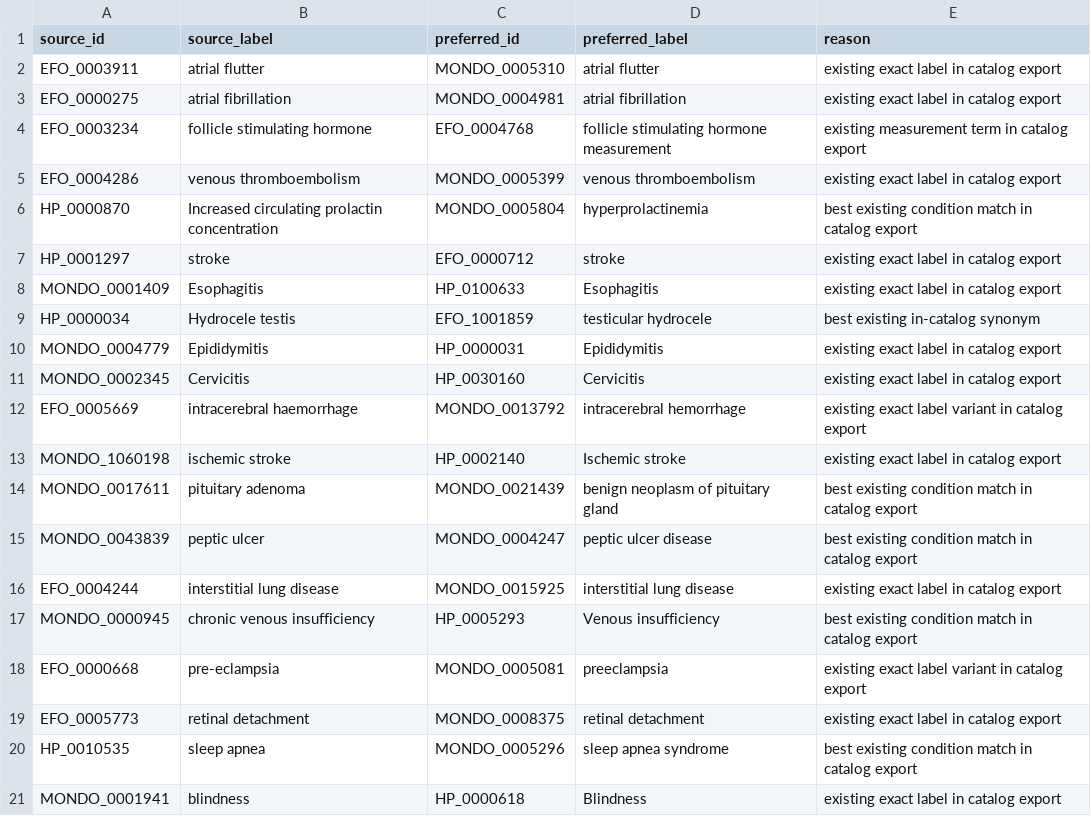
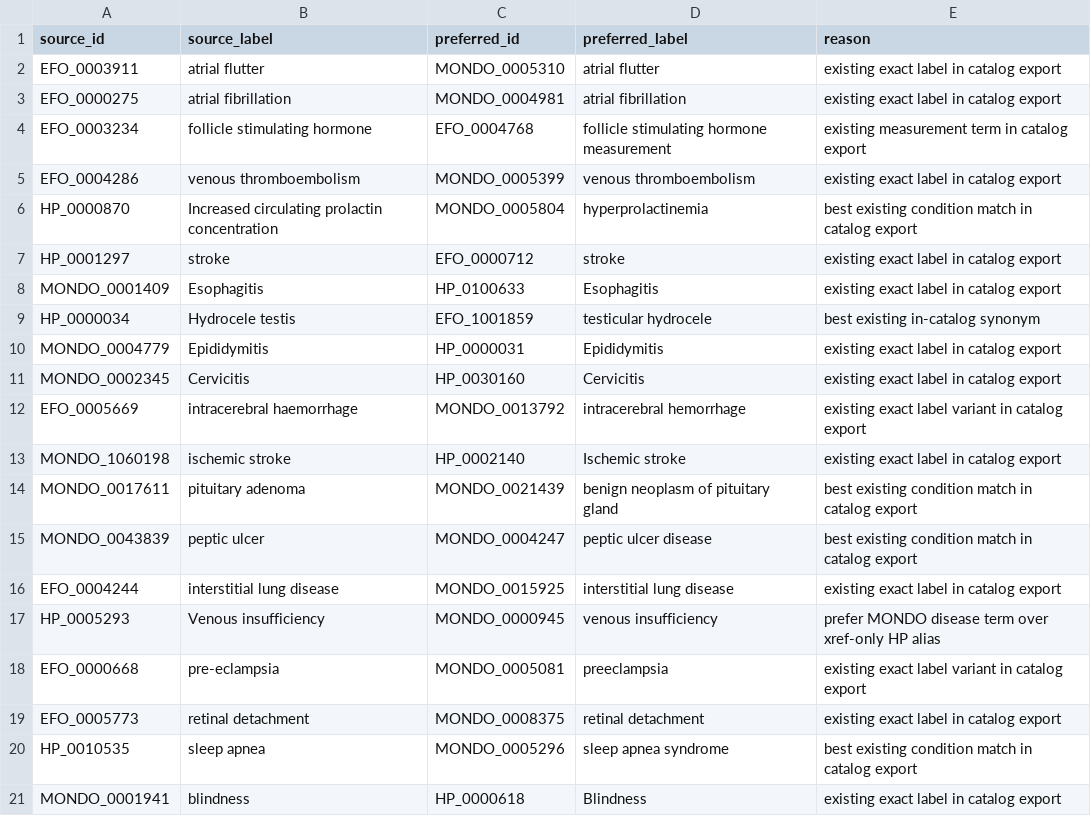
Before and after one commit to earlEBI/protein-efo-mapper, a TSV file: skills/pqtl-measurement-mapper/references/catalog_trait_preferred_overrides.tsv, drawn as a sheet.

Commit message:
Tighten current-EFO trait validation

```diff
--- a/skills/pqtl-measurement-mapper/references/catalog_trait_preferred_overrides.tsv
+++ b/skills/pqtl-measurement-mapper/references/catalog_trait_preferred_overrides.tsv
@@ -16,3 +16,3 @@ MONDO_0043839	peptic ulcer	MONDO_0004247	peptic ulcer disease	best existing cond
 EFO_0004244	interstitial lung disease	MONDO_0015925	interstitial lung disease	existing exact label in catalog export
-MONDO_0000945	chronic venous insufficiency	HP_0005293	Venous insufficiency	best existing condition match in catalog export
+HP_0005293	Venous insufficiency	MONDO_0000945	venous insufficiency	prefer MONDO disease term over xref-only HP alias
 EFO_0000668	pre-eclampsia	MONDO_0005081	preeclampsia	existing exact label variant in catalog export
```
Also changed, not shown: 1 other file.
